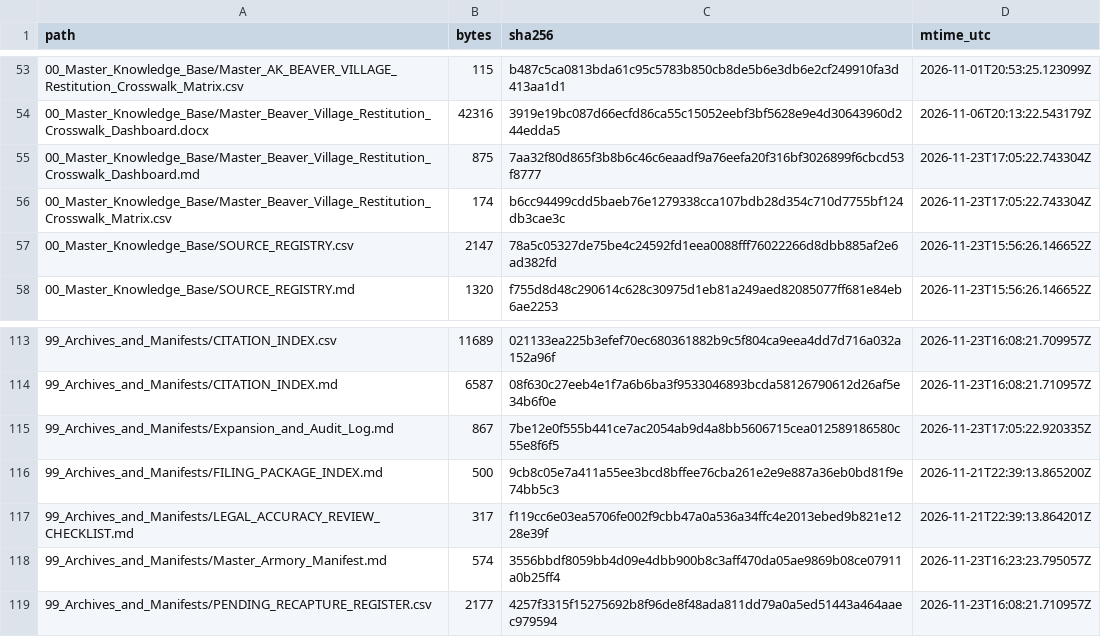
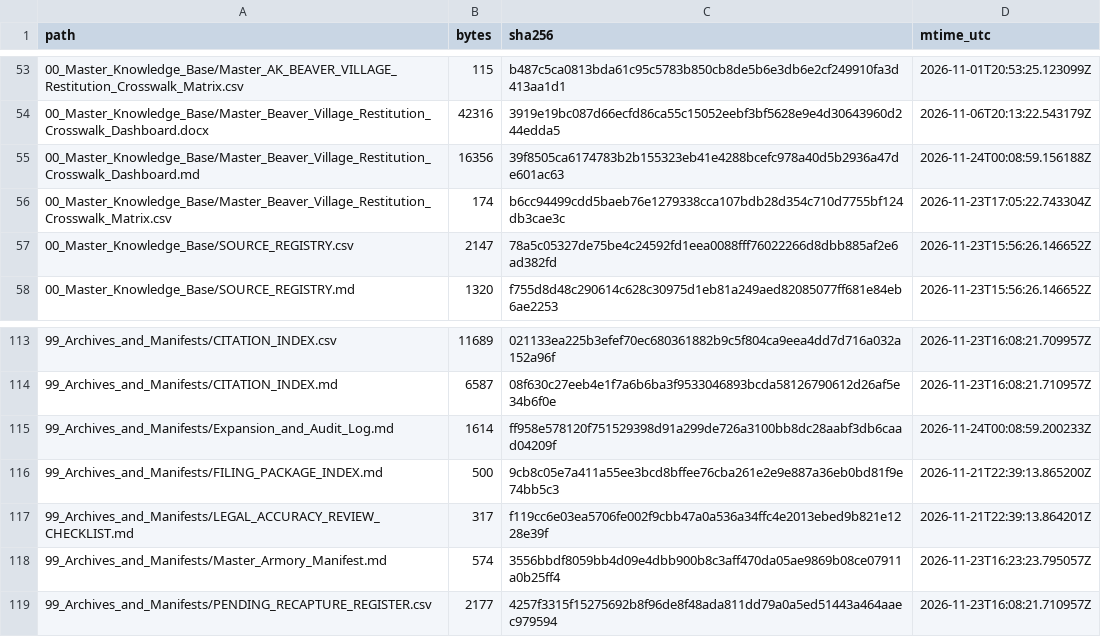
Before and after one commit to GlobalRestitutionAlliance/turtle-island-us-ak-beaver-village-master-litigation, a CSV file: 99_Archives_and_Manifests/MANIFEST_SHA256.csv, drawn as a sheet; only a part is shown, gaps mark what is left out; the diff covers the shown part only.

```diff
--- a/99_Archives_and_Manifests/MANIFEST_SHA256.csv
+++ b/99_Archives_and_Manifests/MANIFEST_SHA256.csv
@@ -54,3 +54,3 @@ path,bytes,sha256,mtime_utc
 00_Master_Knowledge_Base/Master_Beaver_Village_Restitution_Crosswalk_Dashboard.docx,42316,3919e19bc087d66ecfd86ca55c15052eebf3bf5628e9e4d30643960d244edda5,2026-11-06T20:13:22.543179Z
-00_Master_Knowledge_Base/Master_Beaver_Village_Restitution_Crosswalk_Dashboard.md,875,7aa32f80d865f3b8b6c46c6eaadf9a76eefa20f316bf3026899f6cbcd53f8777,2026-11-23T17:05:22.743304Z
+00_Master_Knowledge_Base/Master_Beaver_Village_Restitution_Crosswalk_Dashboard.md,16356,39f8505ca6174783b2b155323eb41e4288bcefc978a40d5b2936a47de601ac63,2026-11-24T00:08:59.156188Z
 00_Master_Knowledge_Base/Master_Beaver_Village_Restitution_Crosswalk_Matrix.csv,174,b6cc94499cdd5baeb76e1279338cca107bdb28d354c710d7755bf124db3cae3c,2026-11-23T17:05:22.743304Z
@@ -114,3 +114,3 @@ path,bytes,sha256,mtime_utc
 99_Archives_and_Manifests/CITATION_INDEX.md,6587,08f630c27eeb4e1f7a6b6ba3f9533046893bcda58126790612d26af5e34b6f0e,2026-11-23T16:08:21.710957Z
-99_Archives_and_Manifests/Expansion_and_Audit_Log.md,867,7be12e0f555b441ce7ac2054ab9d4a8bb5606715cea012589186580c55e8f6f5,2026-11-23T17:05:22.920335Z
+99_Archives_and_Manifests/Expansion_and_Audit_Log.md,1614,ff958e578120f751529398d91a299de726a3100bb8dc28aabf3db6caad04209f,2026-11-24T00:08:59.200233Z
 99_Archives_and_Manifests/FILING_PACKAGE_INDEX.md,500,9cb8c05e7a411a55ee3bcd8bffee76cba261e2e9e887a36eb0bd81f9e74bb5c3,2026-11-21T22:39:13.865200Z
```
Also changed, not shown: 23 edited cells elsewhere in this file, 10 other files.
